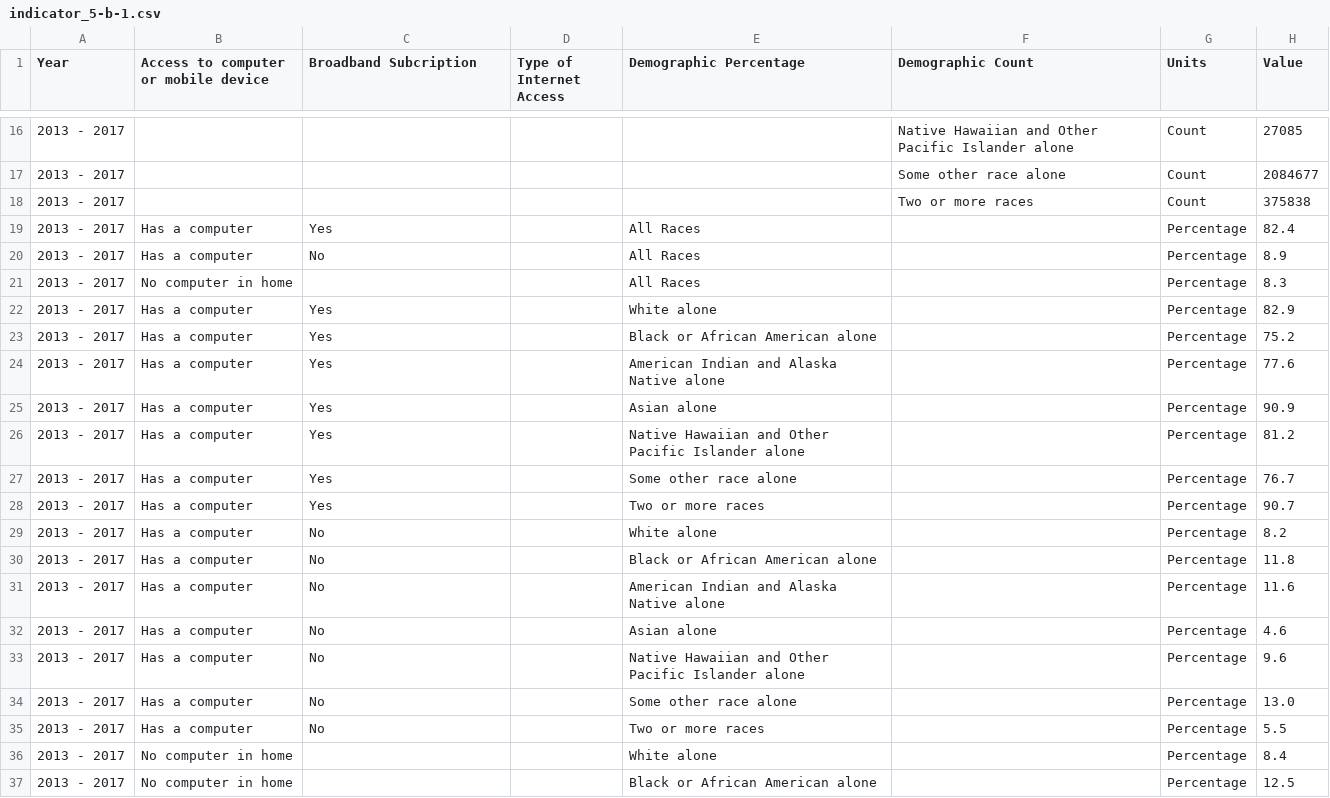
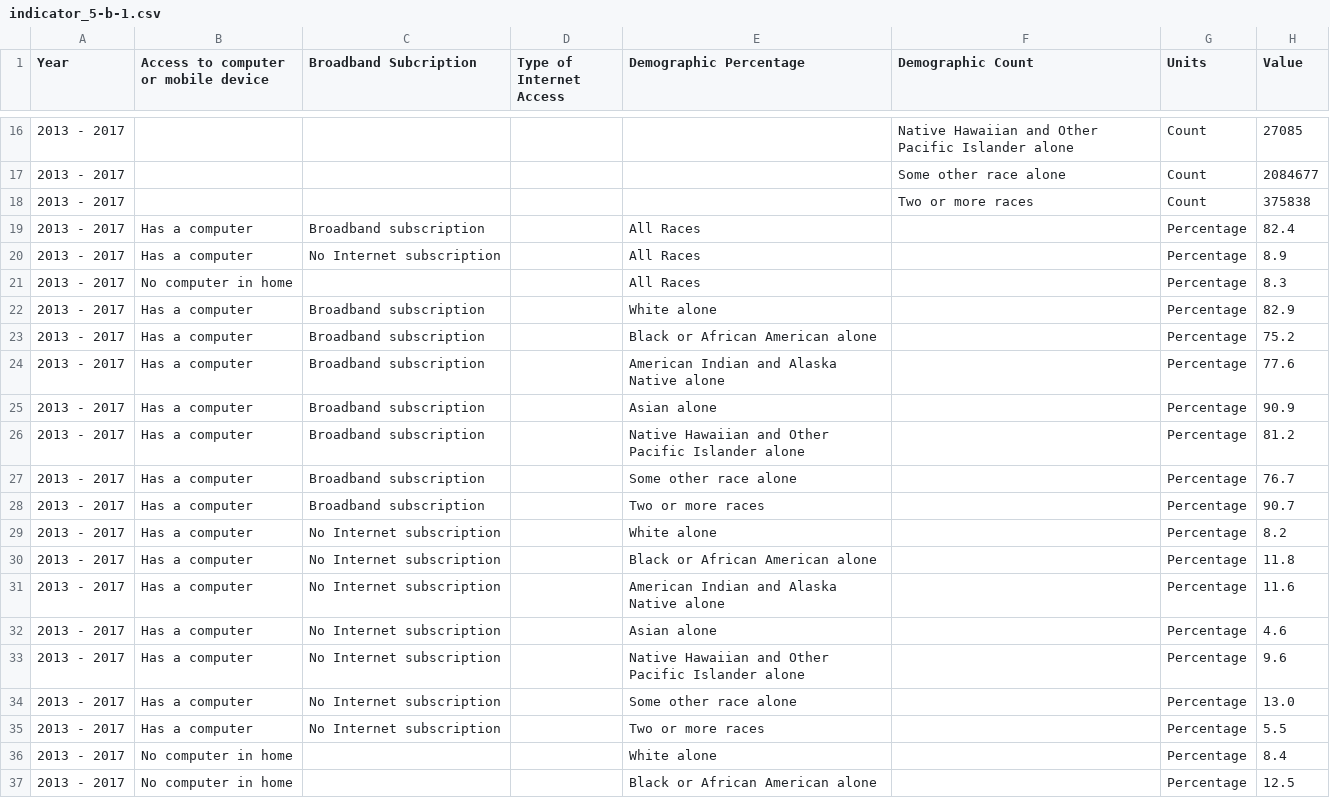
Before and after one commit to CityOfLosAngeles/open-sdg-data-starter, a CSV file: data/indicator_5-b-1.csv, drawn as a sheet; only a part is shown, gaps mark what is left out.

Commit message:
Add files via upload

```diff
--- a/data/indicator_5-b-1.csv
+++ b/data/indicator_5-b-1.csv
@@ -18,19 +18,19 @@ Year,Access to computer or mobile device,Broadband Subcription,Type of Internet
 2013 - 2017,,,,,Two or more races,Count,375838
-2013 - 2017,Has a computer,Yes,,All Races,,Percentage,82.4
-2013 - 2017,Has a computer,No,,All Races,,Percentage,8.9
+2013 - 2017,Has a computer,Broadband subscription,,All Races,,Percentage,82.4
+2013 - 2017,Has a computer,No Internet subscription,,All Races,,Percentage,8.9
 2013 - 2017,No computer in home,,,All Races,,Percentage,8.3
-2013 - 2017,Has a computer,Yes,,White alone,,Percentage,82.9
-2013 - 2017,Has a computer,Yes,,Black or African American alone,,Percentage,75.2
-2013 - 2017,Has a computer,Yes,,American Indian and Alaska Native alone,,Percentage,77.6
-2013 - 2017,Has a computer,Yes,,Asian alone,,Percentage,90.9
-2013 - 2017,Has a computer,Yes,,Native Hawaiian and Other Pacific Islander alone,,Percentage,81.2
-2013 - 2017,Has a computer,Yes,,Some other race alone,,Percentage,76.7
-2013 - 2017,Has a computer,Yes,,Two or more races,,Percentage,90.7
-2013 - 2017,Has a computer,No,,White alone,,Percentage,8.2
-2013 - 2017,Has a computer,No,,Black or African American alone,,Percentage,11.8
-2013 - 2017,Has a computer,No,,American Indian and Alaska Native alone,,Percentage,11.6
-2013 - 2017,Has a computer,No,,Asian alone,,Percentage,4.6
-2013 - 2017,Has a computer,No,,Native Hawaiian and Other Pacific Islander alone,,Percentage,9.6
-2013 - 2017,Has a computer,No,,Some other race alone,,Percentage,13.0
-2013 - 2017,Has a computer,No,,Two or more races,,Percentage,5.5
+2013 - 2017,Has a computer,Broadband subscription,,White alone,,Percentage,82.9
+2013 - 2017,Has a computer,Broadband subscription,,Black or African American alone,,Percentage,75.2
+2013 - 2017,Has a computer,Broadband subscription,,American Indian and Alaska Native alone,,Percentage,77.6
+2013 - 2017,Has a computer,Broadband subscription,,Asian alone,,Percentage,90.9
+2013 - 2017,Has a computer,Broadband subscription,,Native Hawaiian and Other Pacific Islander alone,,Percentage,81.2
+2013 - 2017,Has a computer,Broadband subscription,,Some other race alone,,Percentage,76.7
+2013 - 2017,Has a computer,Broadband subscription,,Two or more races,,Percentage,90.7
+2013 - 2017,Has a computer,No Internet subscription,,White alone,,Percentage,8.2
+2013 - 2017,Has a computer,No Internet subscription,,Black or African American alone,,Percentage,11.8
+2013 - 2017,Has a computer,No Internet subscription,,American Indian and Alaska Native alone,,Percentage,11.6
+2013 - 2017,Has a computer,No Internet subscription,,Asian alone,,Percentage,4.6
+2013 - 2017,Has a computer,No Internet subscription,,Native Hawaiian and Other Pacific Islander alone,,Percentage,9.6
+2013 - 2017,Has a computer,No Internet subscription,,Some other race alone,,Percentage,13.0
+2013 - 2017,Has a computer,No Internet subscription,,Two or more races,,Percentage,5.5
 2013 - 2017,No computer in home,,,White alone,,Percentage,8.4
```
